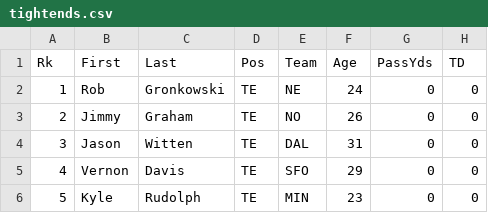
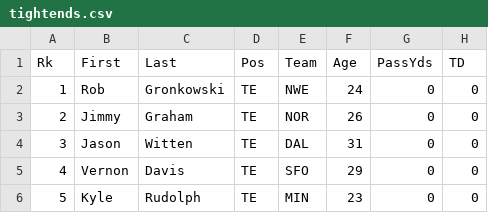
Before and after one commit to djhelbert/fantasy-football-auction-pro, a CSV file: trunk/fantasy-football-auction-pro/src/main/resources/data/2012/tightends.csv, drawn as a sheet; only a part is shown; the diff names each change by its address in the sheet, - before the commit and + after, or states it on an @@ line.

```diff
--- a/trunk/fantasy-football-auction-pro/src/main/resources/data/2012/tightends.csv
+++ b/trunk/fantasy-football-auction-pro/src/main/resources/data/2012/tightends.csv
-E2 (Team): NE
+E2 (Team): NWE
-E3 (Team): NO
+E3 (Team): NOR
```
Also changed, not shown: trunk/fantasy-football-auction-pro/src/main/resources/data/2012/kickers.csv, trunk/fantasy-football-auction-pro/src/main/resources/data/2012/quarterbacks.csv.
